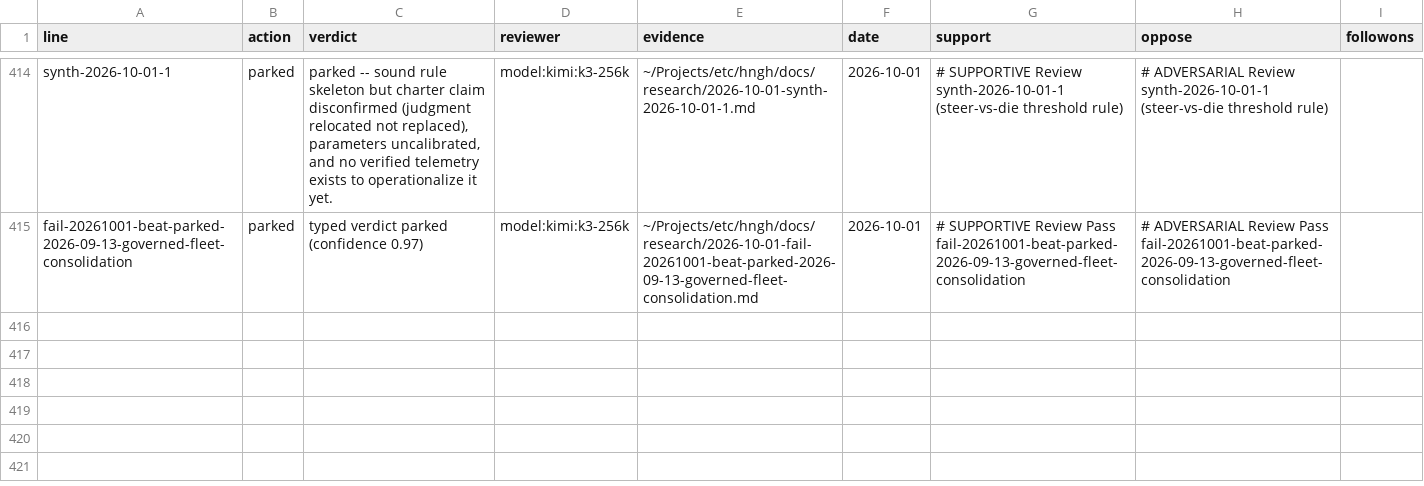
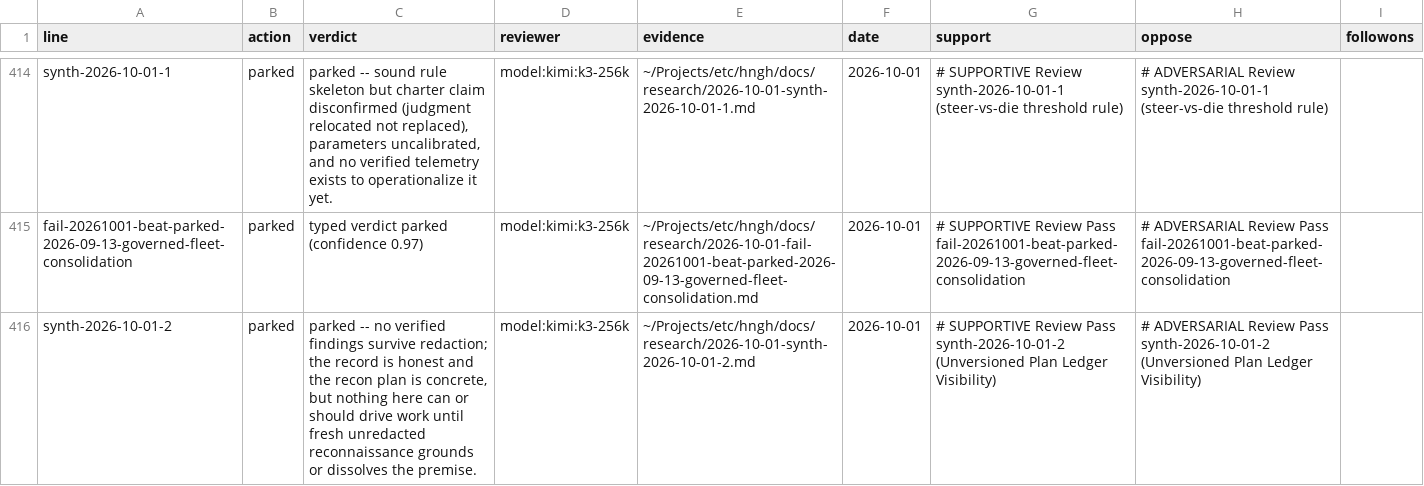
Before and after one commit to boundring/hngh, a TSV file: automation/research-dispositions.tsv, drawn as a sheet; only a part is shown, gaps mark what is left out; the diff names each change by its address in the sheet, - before the commit and + after, or states it on an @@ line.

Commit message:
research: synth-2026-10-01-2 reviewed-parked

```diff
--- a/automation/research-dispositions.tsv
+++ b/automation/research-dispositions.tsv
+row 416: synth-2026-10-01-2 | parked | parked -- no verified findings survive redaction; the record is honest and the recon plan is concrete, but nothing here can or should drive work until fresh unredacted reconnaissance grounds or dissolves the premise. | model:kimi:k3-256k | ~/Projects/etc/hngh/docs/research/2026-10-01-synth-2026-10-01-2.md | 2026-10-01 | # SUPPORTIVE Review Pass synth-2026-10-01-2 (Unversioned Plan Ledger Visibility) | # ADVERSARIAL Review Pass synth-2026-10-01-2 (Unversioned Plan Ledger Visibility)
```
Also changed, not shown: automation/research-lines.tsv.
